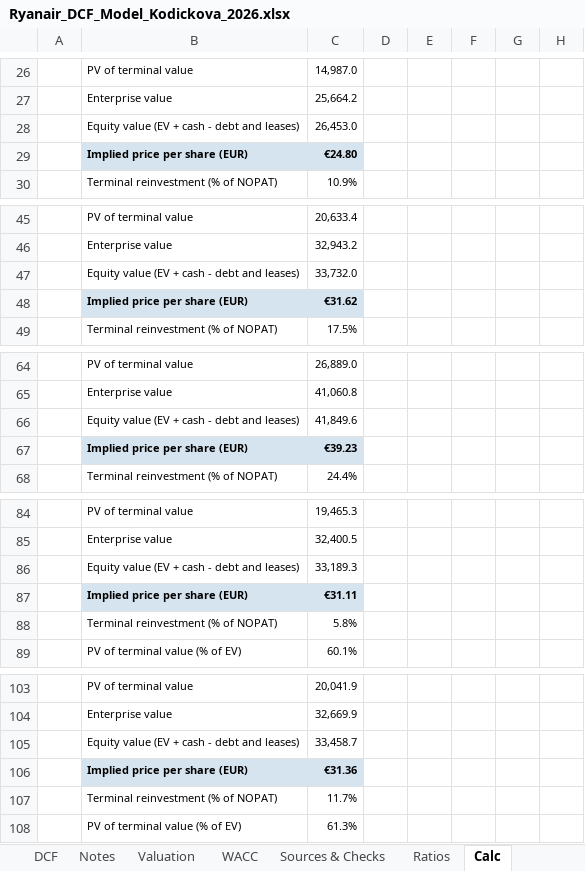
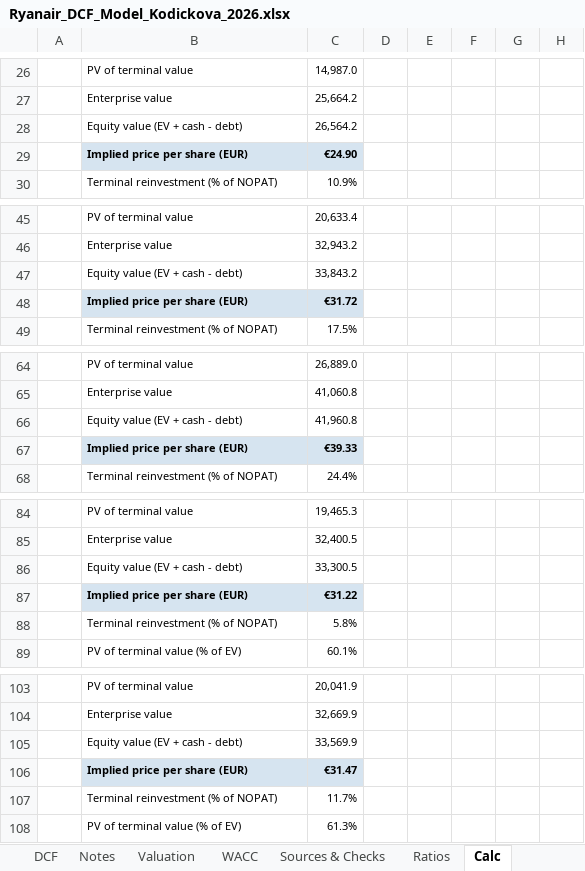
Before and after one commit to vkodickova/ryanair-dcf, an Excel workbook: Ryanair_DCF_Model_Kodickova_2026.xlsx, sheet Calc, drawn as a sheet; only a part is shown, gaps mark what is left out; values as stored, in another font and other column widths than the file's, no borders; removed rows and columns are numbered as before the commit, all else as after; rows hold the shown columns only; the diff covers the shown part only; the diff names each change by its address in the sheet, - before the commit and + after, or states it on an @@ line.

Commit message:
Correct debt to include leases already

```diff
--- a/Ryanair_DCF_Model_Kodickova_2026.xlsx (sheet Calc)
+++ b/Ryanair_DCF_Model_Kodickova_2026.xlsx (sheet Calc)
-row 28:  | Equity value (EV + cash - debt and leases) | 26,453.0
-row 29:  | Implied price per share (EUR) | €24.80
+row 28:  | Equity value (EV + cash - debt) | 26,564.2
+row 29:  | Implied price per share (EUR) | €24.90
-row 47:  | Equity value (EV + cash - debt and leases) | 33,732.0
-row 48:  | Implied price per share (EUR) | €31.62
+row 47:  | Equity value (EV + cash - debt) | 33,843.2
+row 48:  | Implied price per share (EUR) | €31.72
-row 66:  | Equity value (EV + cash - debt and leases) | 41,849.6
-row 67:  | Implied price per share (EUR) | €39.23
+row 66:  | Equity value (EV + cash - debt) | 41,960.8
+row 67:  | Implied price per share (EUR) | €39.33
-row 86:  | Equity value (EV + cash - debt and leases) | 33,189.3
-row 87:  | Implied price per share (EUR) | €31.11
+row 86:  | Equity value (EV + cash - debt) | 33,300.5
+row 87:  | Implied price per share (EUR) | €31.22
-row 105:  | Equity value (EV + cash - debt and leases) | 33,458.7
-row 106:  | Implied price per share (EUR) | €31.36
+row 105:  | Equity value (EV + cash - debt) | 33,569.9
+row 106:  | Implied price per share (EUR) | €31.47
```
Also changed, not shown: 7 added rows and 7 removed rows elsewhere in this sheet, sheet DCF, sheet Valuation, sheet Sources & Checks, sheet Notes, 2 other files.
